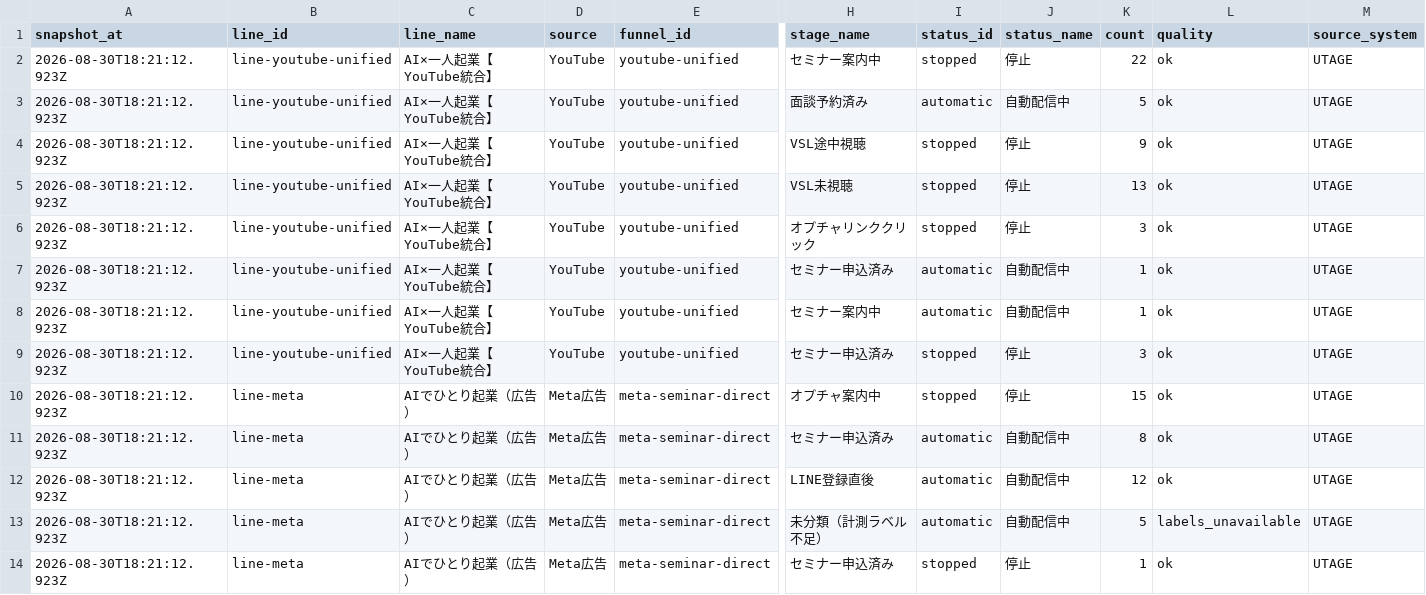
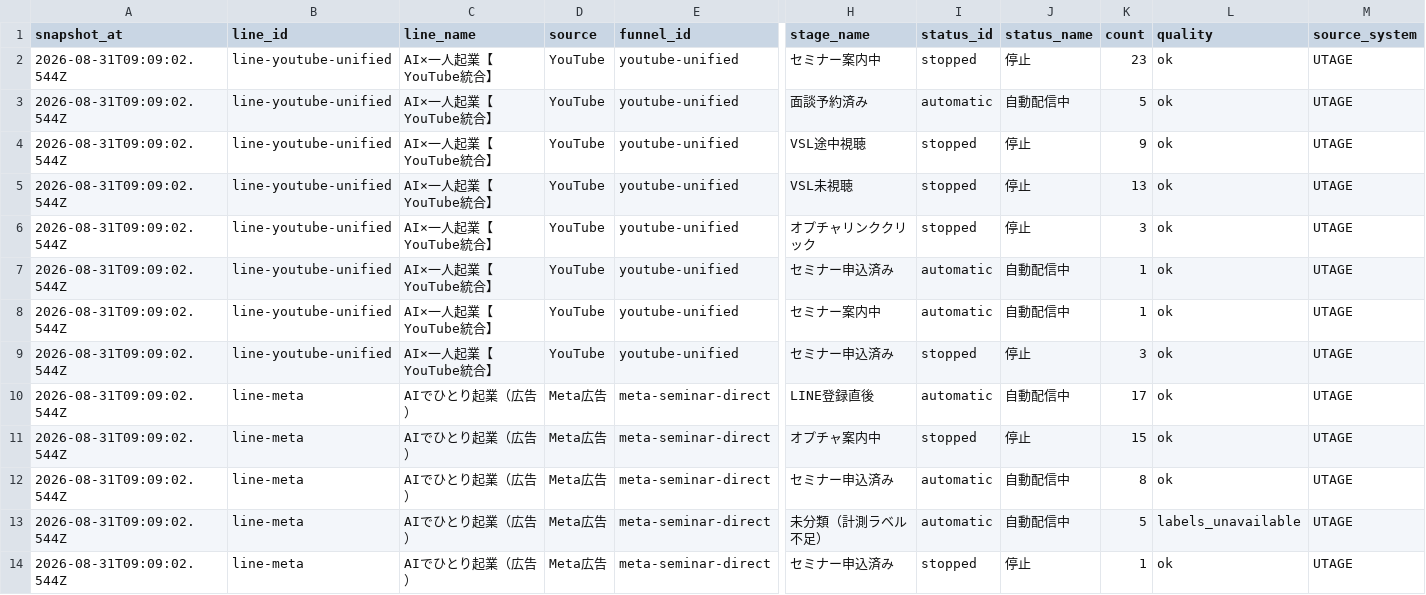
Before and after one commit to puuku0510/suya-youtube-line-dashboard, a CSV file: funnel-current.csv, drawn as a sheet; only a part is shown, gaps mark what is left out; removed rows and columns are numbered as before the commit, all else as after; rows hold the shown columns only; the diff covers the shown part only; the diff names each change by its address in the sheet, - before the commit and + after, or states it on an @@ line.

```diff
--- a/funnel-current.csv
+++ b/funnel-current.csv
-A2:A9 (snapshot_at): 2026-08-30T18:21:12.923Z
+A2:A9 (snapshot_at): 2026-08-31T09:09:02.544Z
-K2 (count): 22
+K2 (count): 23
+row 10: 2026-08-31T09:09:02.544Z | line-meta | AIでひとり起業（広告） | Meta広告 | meta-seminar-direct | LINE登録直後 | automatic | 自動配信中 | 17 | ok | UTAGE
-A11:A12 (snapshot_at): 2026-08-30T18:21:12.923Z
+A11:A12 (snapshot_at): 2026-08-31T09:09:02.544Z
-row 12: 2026-08-30T18:21:12.923Z | line-meta | AIでひとり起業（広告） | Meta広告 | meta-seminar-direct | LINE登録直後 | automatic | 自動配信中 | 12 | ok | UTAGE
-A13:A14 (snapshot_at): 2026-08-30T18:21:12.923Z
+A13:A14 (snapshot_at): 2026-08-31T09:09:02.544Z
```
Also changed, not shown: 35 edited cells elsewhere in this file, funnel-cohort.csv, funnel-sync-health.csv, 1 other file.
